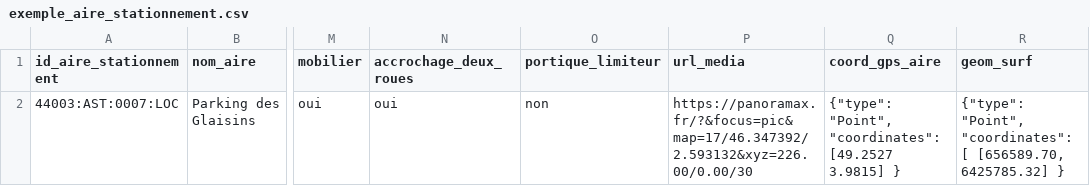
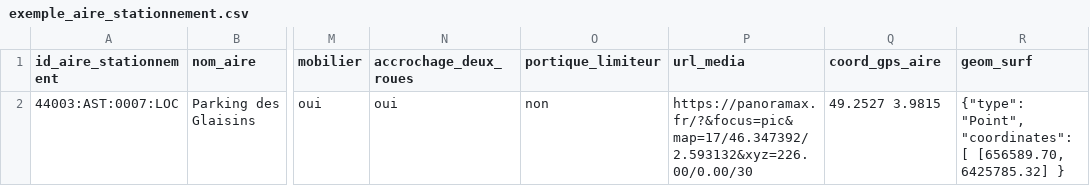
Before and after one commit to cnigfr/standard-accessibilite-espace-naturel, a CSV file: schema/aire_stationnement/exemple_aire_stationnement.csv, drawn as a sheet; only a part is shown, gaps mark what is left out; the diff names each change by its address in the sheet, - before the commit and + after, or states it on an @@ line.

Commit message:
Update exemple_aire_stationnement.csv

```diff
--- a/schema/aire_stationnement/exemple_aire_stationnement.csv
+++ b/schema/aire_stationnement/exemple_aire_stationnement.csv
-Q2 (coord_gps_aire): {"type": "Point", "coordinates": [49.2527 3.9815] }
+Q2 (coord_gps_aire): 49.2527 3.9815
```
